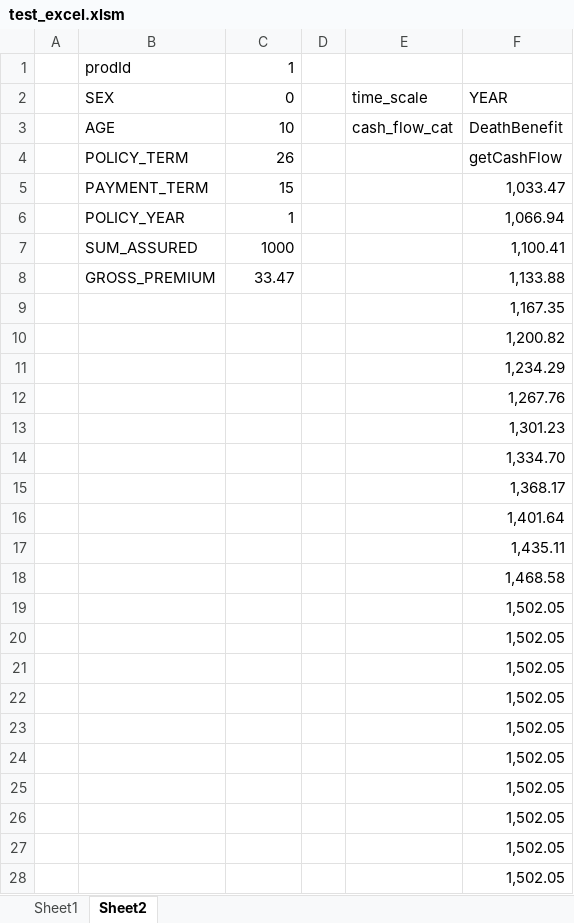
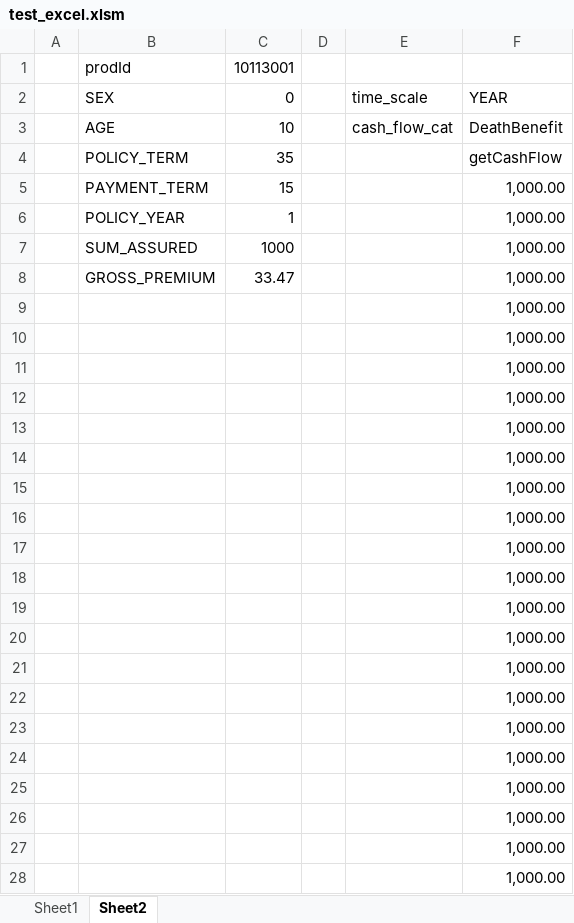
Before and after one commit to vincentnonion/salak, an Excel workbook: test_excel/test_excel.xlsm, sheet Sheet2, drawn as a sheet; only a part is shown; values as stored, in another font and other column widths than the file's, no borders; the diff covers the shown part only; the diff names each change by its address in the sheet, - before the commit and + after, or states it on an @@ line.

```diff
--- a/test_excel/test_excel.xlsm (sheet Sheet2)
+++ b/test_excel/test_excel.xlsm (sheet Sheet2)
-C1: 1
+C1: 10113001
-C4: 26
+C4: 35
-F5: 1,033.47
+F5: 1,000.00
-F6: 1,066.94
+F6: 1,000.00
-F7: 1,100.41
+F7: 1,000.00
-F8: 1,133.88
+F8: 1,000.00
-F9: 1,167.35
+F9: 1,000.00
-F10: 1,200.82
+F10: 1,000.00
-F11: 1,234.29
+F11: 1,000.00
-F12: 1,267.76
+F12: 1,000.00
-F13: 1,301.23
+F13: 1,000.00
-F14: 1,334.70
+F14: 1,000.00
-F15: 1,368.17
+F15: 1,000.00
-F16: 1,401.64
+F16: 1,000.00
-F17: 1,435.11
+F17: 1,000.00
-F18: 1,468.58
+F18: 1,000.00
-F19:F28: 1,502.05
+F19:F28: 1,000.00
```
Also changed, not shown: 11 edited cells and cell formats elsewhere in this sheet, 5 other files.
